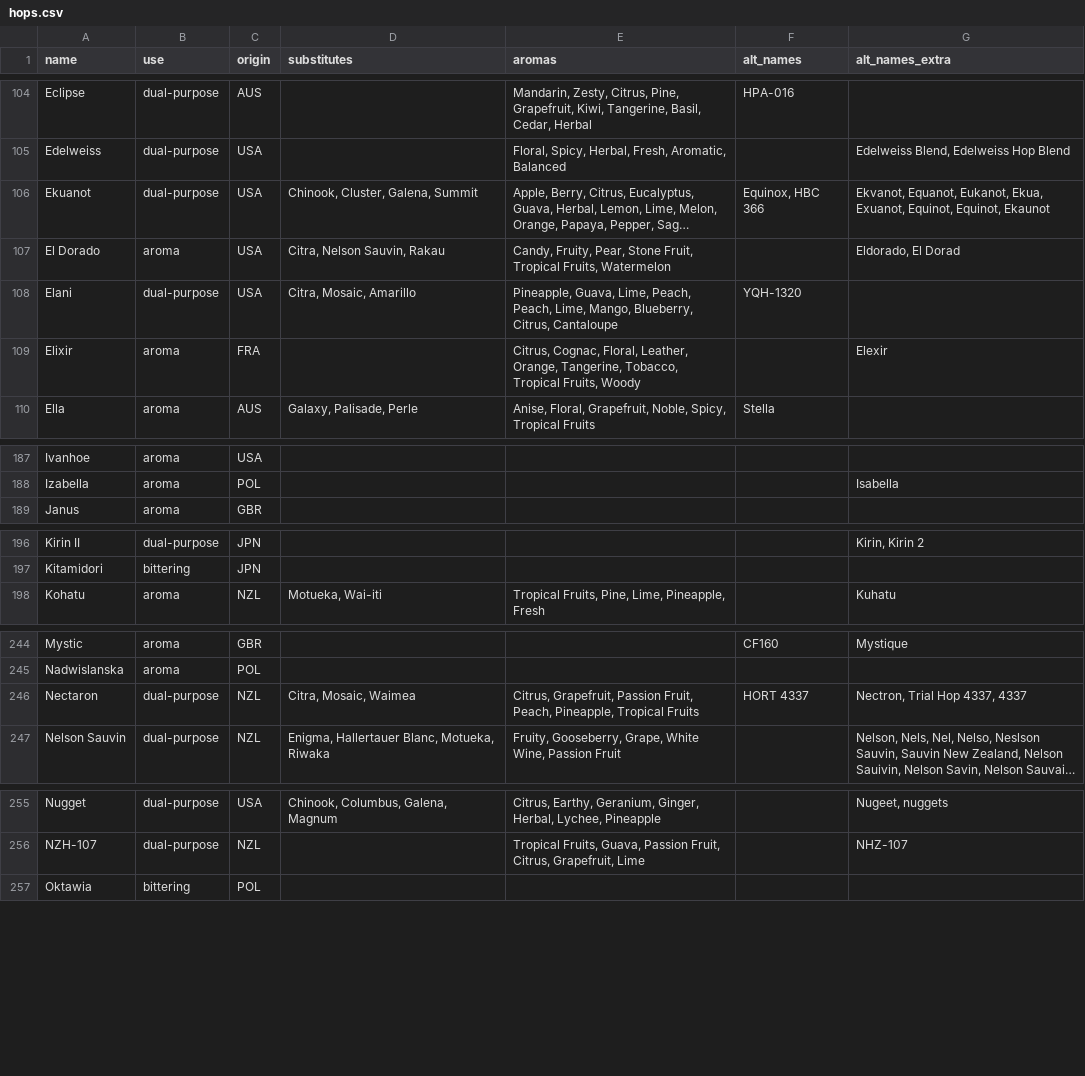
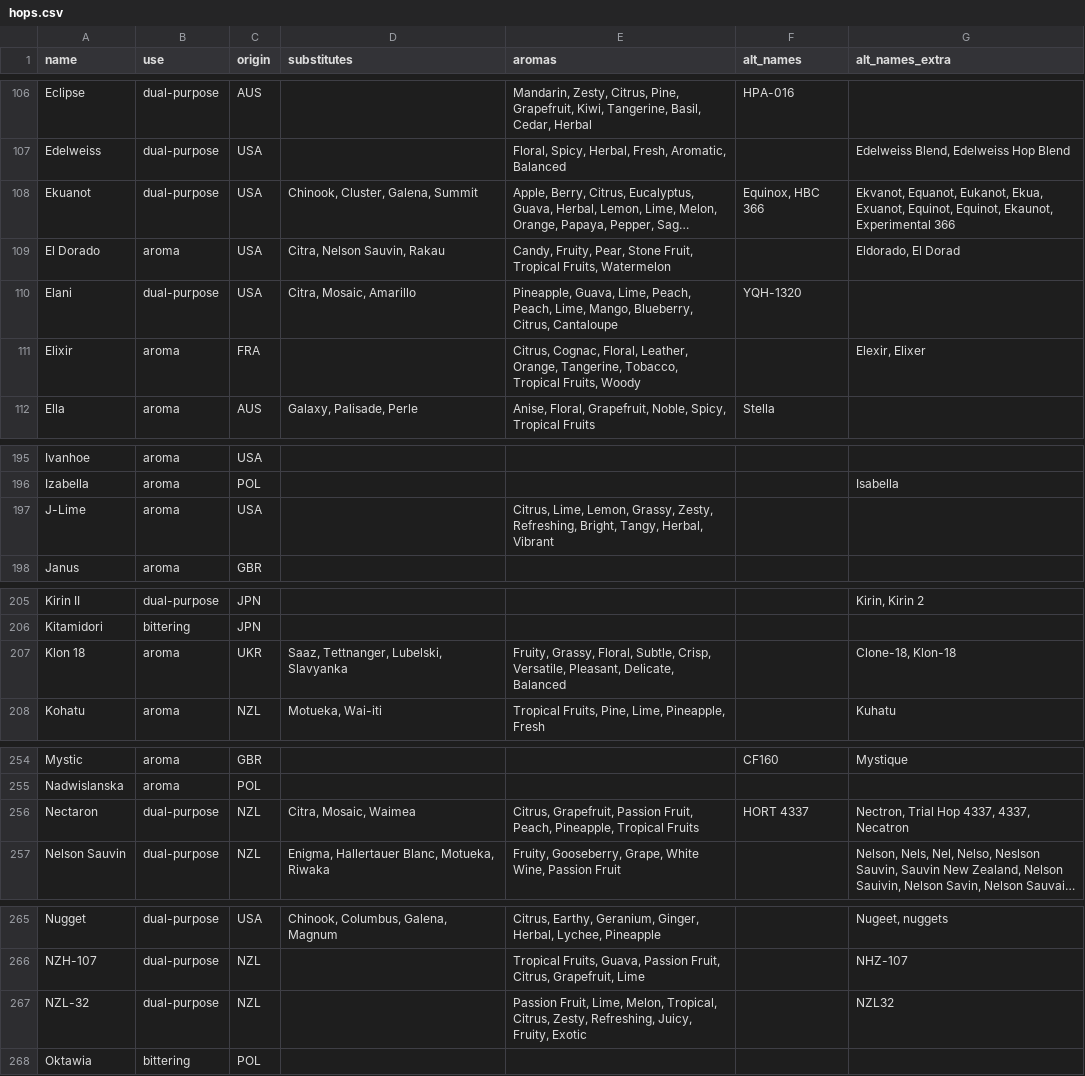
Before and after one commit to scheb/beer-analytics, a CSV file: recipe_db/data/hops.csv, drawn as a sheet; only a part is shown, gaps mark what is left out; long unchanged cells end in …; addresses are those after the commit; the diff covers the shown part only; the diff names each change by its address in the sheet, - before the commit and + after, or states it on an @@ line.

```diff
--- a/recipe_db/data/hops.csv
+++ b/recipe_db/data/hops.csv
-G108 (alt_names_extra): …Equinot, Equinot, Ekaunot
+G108 (alt_names_extra): …Equinot, Equinot, Ekaunot, Experimental 366
-G111 (alt_names_extra): Elexir
+G111 (alt_names_extra): Elexir, Elixer
+row 197: J-Lime | aroma | USA |  | Citrus, Lime, Lemon, Grassy, Zesty, Refreshing, Bright, Tangy, Herbal, Vibrant
+row 207: Klon 18 | aroma | UKR | Saaz, Tettnanger, Lubelski, Slavyanka | Fruity, Grassy, Floral, Subtle, Crisp, Versatile, Pleasant, Delicate, Balanced |  | Clone-18, Klon-18
-G256 (alt_names_extra): Nectron, Trial Hop 4337, 4337
+G256 (alt_names_extra): Nectron, Trial Hop 4337, 4337, Necatron
+row 267: NZL-32 | dual-purpose | NZL |  | Passion Fruit, Lime, Melon, Tropical, Citrus, Zesty, Refreshing, Juicy, Fruity, Exotic |  | NZL32
```
Also changed, not shown: 8 added rows, 1 moved row and 3 edited cells elsewhere in this file.
